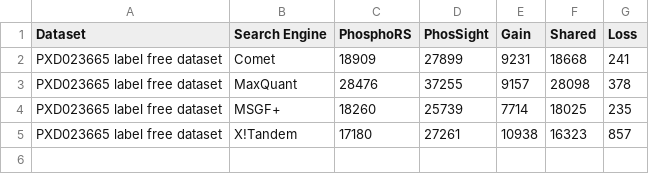
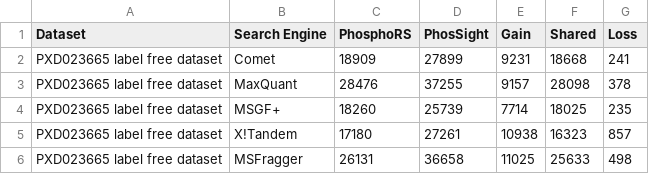
Before and after one commit to YiCITI/PhosSight, a CSV file: PhosSight-DDA/Script/plot_scripts/phosphors_phossight/results_psm_label_free_phosphors_phossight.csv (was PhosSight-DDA/Script/plot_scripts/phophors_phossight/results_psm_label_free_phosphors_phossight.csv), drawn as a sheet.

Commit message:
[FEATURE] add plot script with msfragger engine into DDA worflow

```diff
--- a/PhosSight-DDA/Script/plot_scripts/phophors_phossight/results_psm_label_free_phosphors_phossight.csv
+++ b/PhosSight-DDA/Script/plot_scripts/phosphors_phossight/results_psm_label_free_phosphors_phossight.csv
@@ -5 +5,2 @@ PXD023665 label free dataset,MSGF+,18260,25739,7714,18025,235
 PXD023665 label free dataset,X!Tandem,17180,27261,10938,16323,857
+PXD023665 label free dataset,MSFragger,26131,36658,11025,25633,498
```
Also changed, not shown: PhosSight-DDA/Script/plot_scripts/deeprescore2_phossight/results_peptides_label_free_deeprescore2_phossight.csv, PhosSight-DDA/Script/plot_scripts/deeprescore2_phossight/results_peptides_ucec_deeprescore2_phossight.csv, 12 other files.
